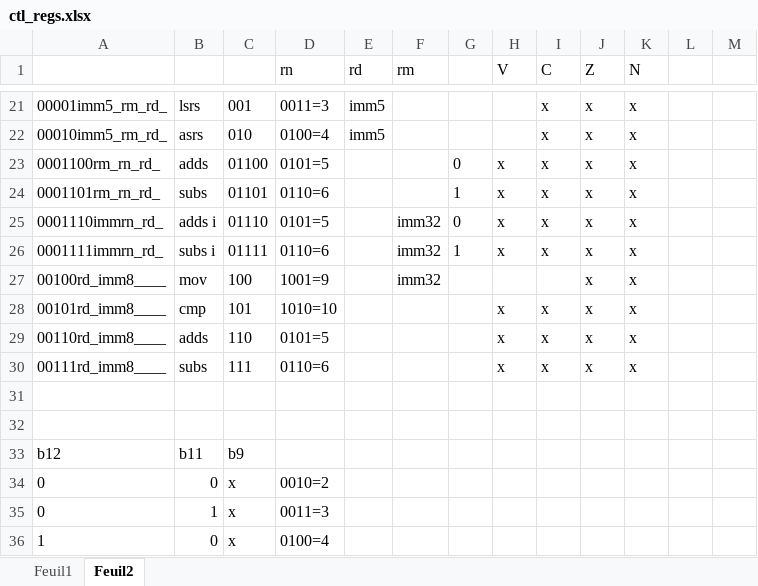
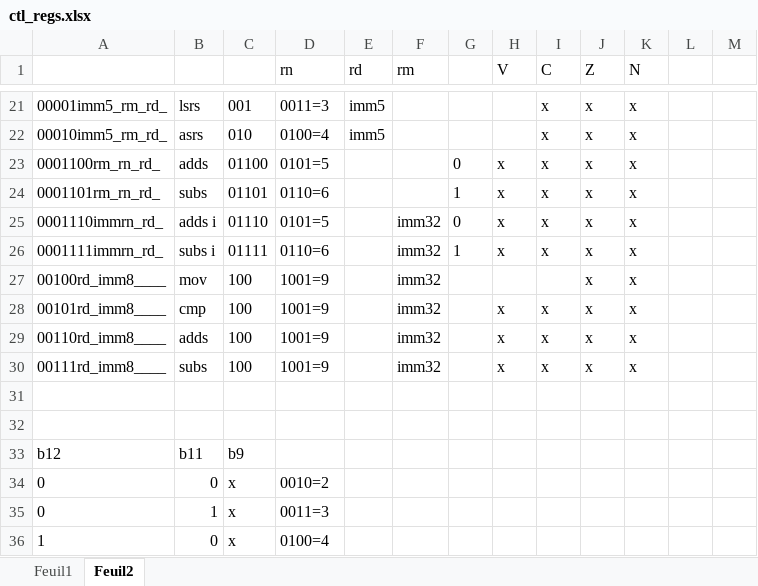
Before and after one commit to zdimension/parmesan, an Excel workbook: ctl_regs.xlsx, sheet Feuil2, drawn as a sheet; only a part is shown, gaps mark what is left out; values as stored, in another font and other column widths than the file's, no borders; the diff names each change by its address in the sheet, - before the commit and + after, or states it on an @@ line.

```diff
--- a/ctl_regs.xlsx (sheet Feuil2)
+++ b/ctl_regs.xlsx (sheet Feuil2)
-C28: 101
+C28: 100
-D28 (rn): 1010=10
+D28 (rn): 1001=9
-F28:F30 (rm): (empty)
+F28:F30 (rm): imm32
-C29: 110
+C29: 100
-D29 (rn): 0101=5
+D29 (rn): 1001=9
-C30: 111
+C30: 100
-D30 (rn): 0110=6
+D30 (rn): 1001=9
```
Also changed, not shown: 1 other file.
